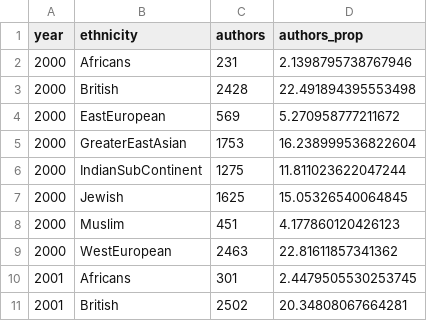
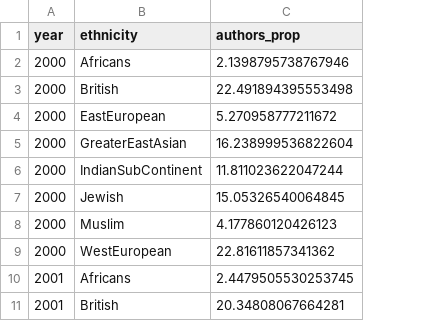
Before and after one commit to toniesteves/vega-lab, a CSV file: lab2/part1/q1.csv, drawn as a sheet; only a part is shown; the diff names each change by its address in the sheet, - before the commit and + after, or states it on an @@ line.

Commit message:
update files

```diff
--- a/lab2/part1/q1.csv
+++ b/lab2/part1/q1.csv
-column C (authors), rows 2-11: 231 | 2428 | 569 | 1753 | 1275 | 1625 | 451 | 2463 | 301 | 2502
```
